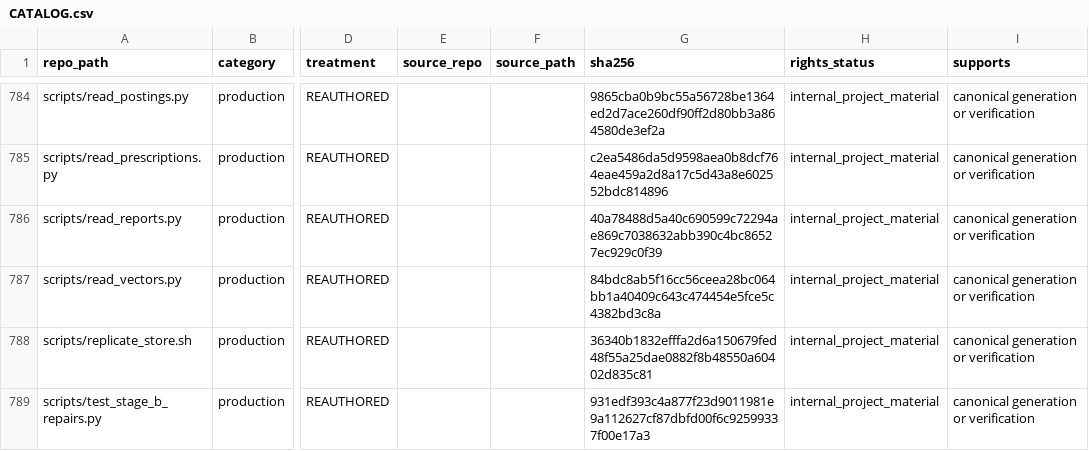
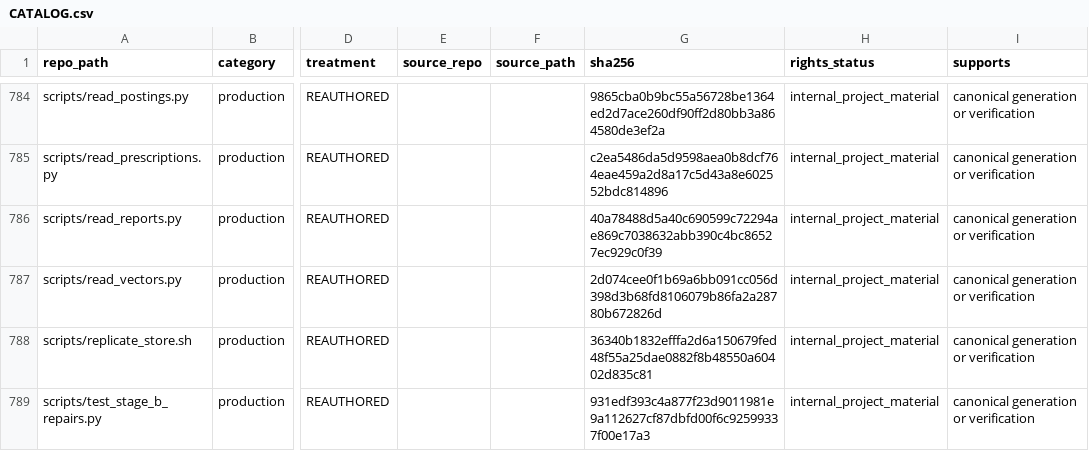
Before and after one commit to owassmer/CORDON, a CSV file: corpus/CATALOG.csv, drawn as a sheet; only a part is shown, gaps mark what is left out; the diff covers the shown part only; the diff names each change by its address in the sheet, - before the commit and + after, or states it on an @@ line.

```diff
--- a/corpus/CATALOG.csv
+++ b/corpus/CATALOG.csv
-G787 (sha256): 84bdc8ab5f16cc56ceea28bc064bb1a40409c643c474454e5fce5c4382bd3c8a
+G787 (sha256): 2d074cee0f1b69a6bb091cc056d398d3b68fd8106079b86fa2a28780b672826d
```
Also changed, not shown: 1 added row and 5 edited cells elsewhere in this file, 7 other files.
